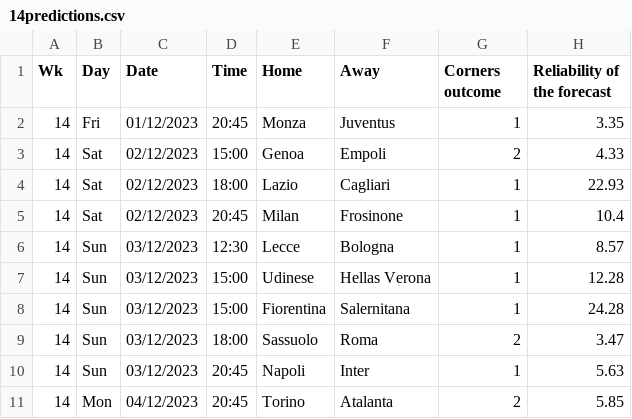
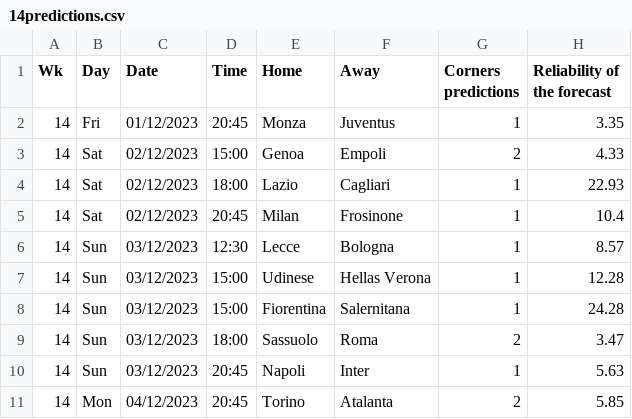
Before and after one commit to LeonardoAcquaroli/corners-betting, a CSV file: evaluation/14predictions.csv, drawn as a sheet.

Commit message:
outcome --> predictions

```diff
--- a/evaluation/14predictions.csv
+++ b/evaluation/14predictions.csv
@@ -1,2 +1,2 @@
-Wk;Day;Date;Time;Home;Away;Corners outcome;Reliability of the forecast
+Wk;Day;Date;Time;Home;Away;Corners predictions;Reliability of the forecast
 14;Fri;01/12/2023;20:45;Monza;Juventus;1;3.35
```
